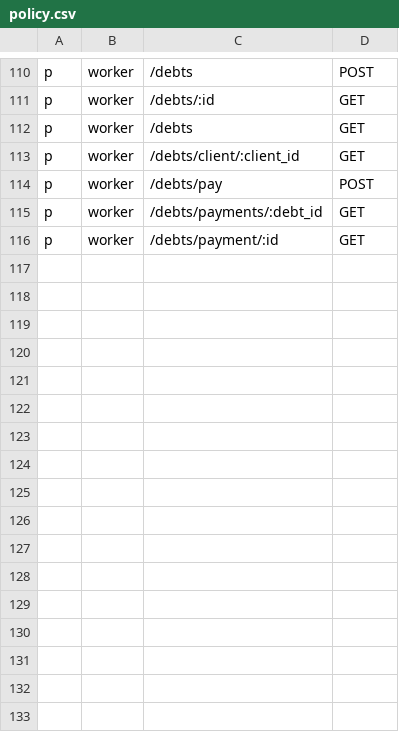
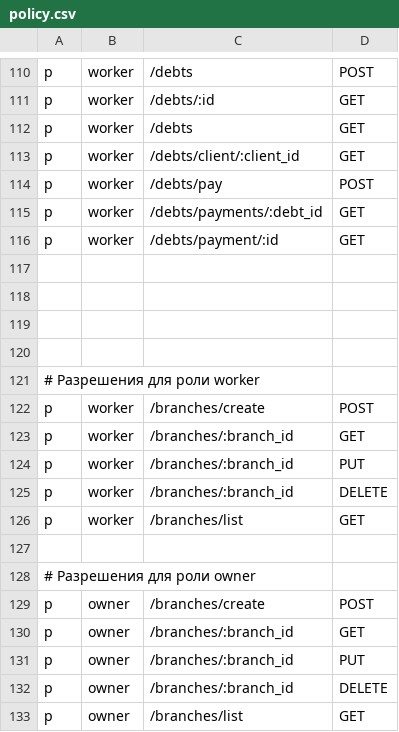
Before and after one commit to SturtupsProjects/Gateway, a CSV file: internal/casbin/policy.csv, drawn as a sheet; only a part is shown, gaps mark what is left out; the diff names each change by its address in the sheet, - before the commit and + after, or states it on an @@ line.

Commit message:
ok

```diff
--- a/internal/casbin/policy.csv
+++ b/internal/casbin/policy.csv
+row 117: (empty)
+row 118: (empty)
+row 119: (empty)
+row 120: (empty)
+row 121: # Разрешения для роли worker
+row 122: p | worker | /branches/create | POST
+row 123: p | worker | /branches/:branch_id | GET
+row 124: p | worker | /branches/:branch_id | PUT
+row 125: p | worker | /branches/:branch_id | DELETE
+row 126: p | worker | /branches/list | GET
+row 127: (empty)
+row 128: # Разрешения для роли owner
+row 129: p | owner | /branches/create | POST
+row 130: p | owner | /branches/:branch_id | GET
+row 131: p | owner | /branches/:branch_id | PUT
+row 132: p | owner | /branches/:branch_id | DELETE
+row 133: p | owner | /branches/list | GET
```
